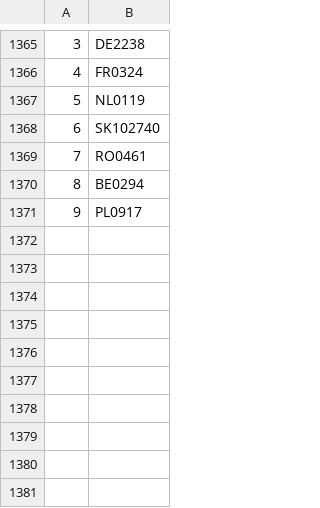
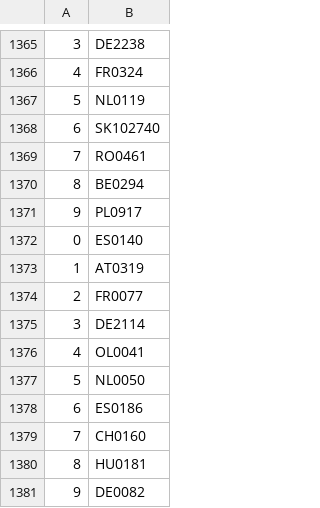
Before and after one commit to valdal14/olympy, a CSV file: dataset_cost_center.csv, drawn as a sheet; only a part is shown, gaps mark what is left out.

Commit message:
Automated CSV data append at 08:09:30

```diff
--- a/dataset_cost_center.csv
+++ b/dataset_cost_center.csv
@@ -1371 +1371,11 @@
 9,PL0917
+0,ES0140
+1,AT0319
+2,FR0077
+3,DE2114
+4,OL0041
+5,NL0050
+6,ES0186
+7,CH0160
+8,HU0181
+9,DE0082
```
